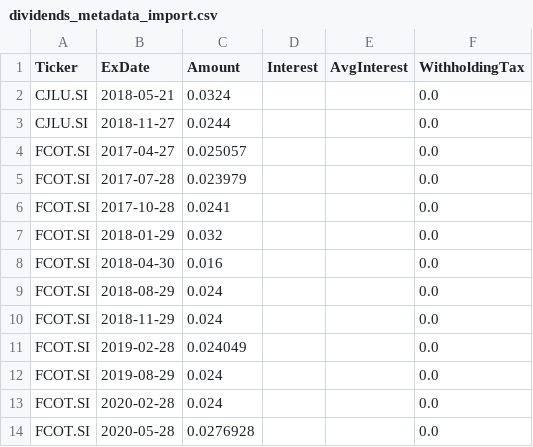
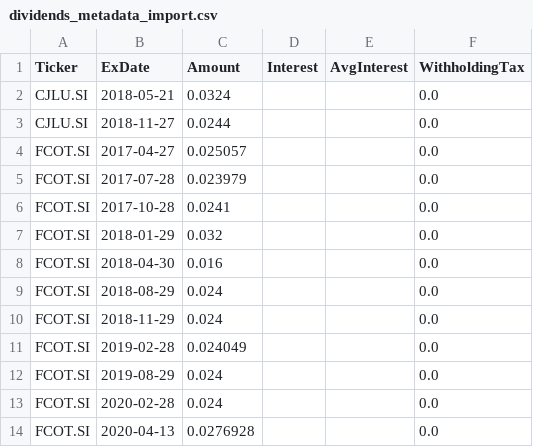
Before and after one commit to rodionlim/portfolio-manager-go, a CSV file: templates/dividends_metadata_import.csv, drawn as a sheet.

Commit message:
fix: fcot final dividends on wrong date

```diff
--- a/templates/dividends_metadata_import.csv
+++ b/templates/dividends_metadata_import.csv
@@ -13,2 +13,2 @@ FCOT.SI,2019-08-29,0.024,,,0.0
 FCOT.SI,2020-02-28,0.024,,,0.0
-FCOT.SI,2020-05-28,0.0276928,,,0.0
+FCOT.SI,2020-04-13,0.0276928,,,0.0
```
Also changed, not shown: 1 other file.
